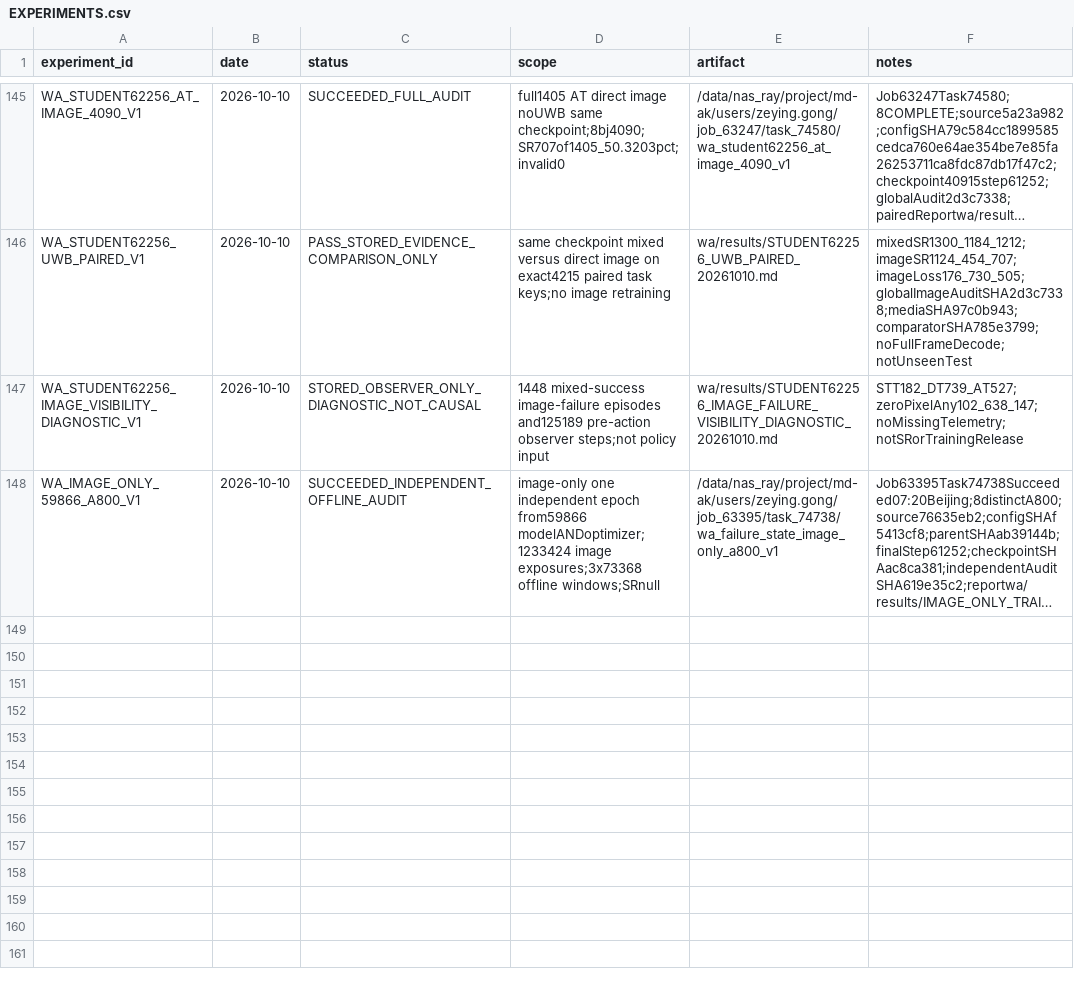
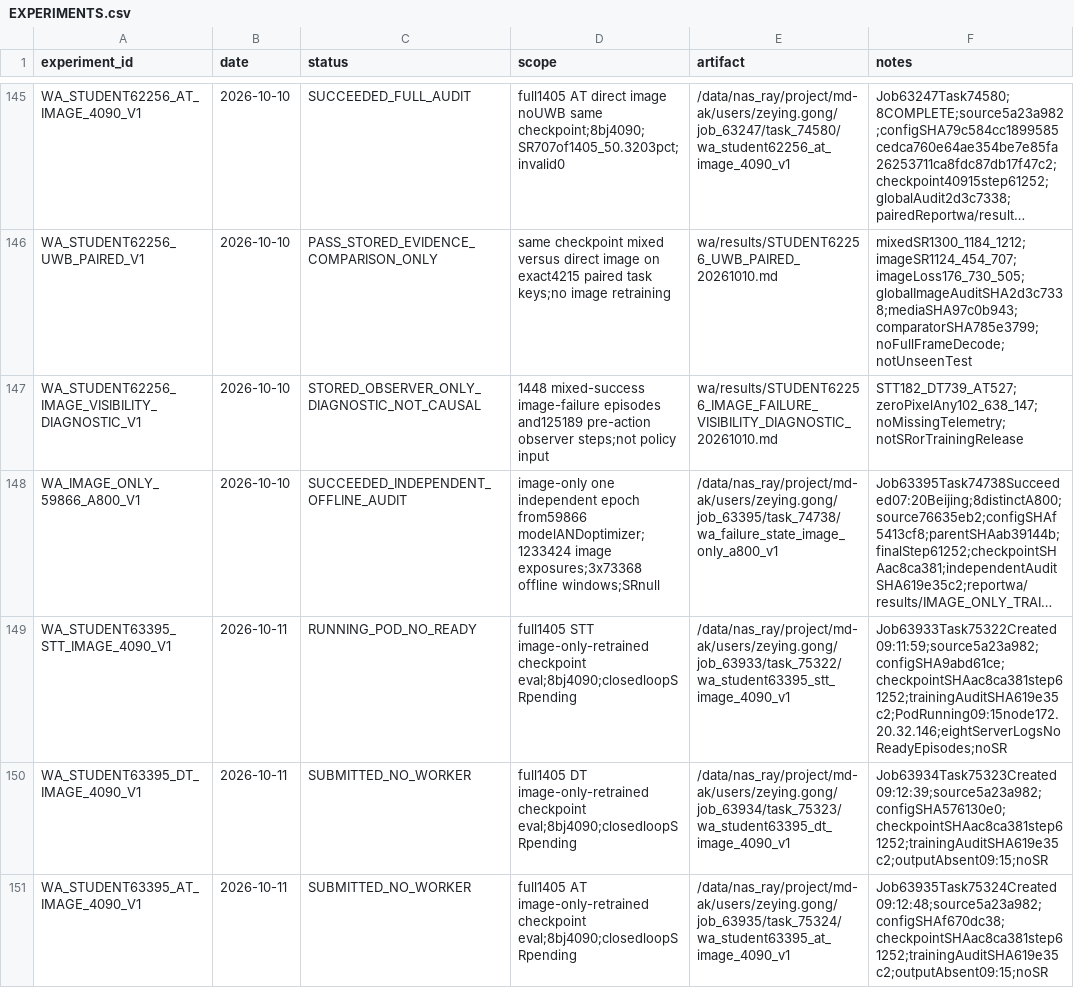
Before and after one commit to Zeying-Gong/OmTrackVLA, a CSV file: EXPERIMENTS.csv, drawn as a sheet; only a part is shown, gaps mark what is left out; long unchanged cells end in …; the diff names each change by its address in the sheet, - before the commit and + after, or states it on an @@ line.

```diff
--- a/EXPERIMENTS.csv
+++ b/EXPERIMENTS.csv
+row 149: WA_STUDENT63395_STT_IMAGE_4090_V1 | 2026-10-11 | RUNNING_POD_NO_READY | full1405 STT image-only-retrained checkpoint eval;8bj4090;closedloopSRpending | /data/nas_ray/project/md-ak/users/zeying.gong/job_63933/task_75322/wa_student63395_stt_image_4090_v1 | Job63933Task75322Created09:11:59;source5a23a982;configSHA9abd61ce;checkpointSHAac8ca381step61252;trainingAuditSHA619e35c2;PodRunning09:15node172.20.32.146;eightServerLogsNoReadyEpisodes;noSR
+row 150: WA_STUDENT63395_DT_IMAGE_4090_V1 | 2026-10-11 | SUBMITTED_NO_WORKER | full1405 DT image-only-retrained checkpoint eval;8bj4090;closedloopSRpending | /data/nas_ray/project/md-ak/users/zeying.gong/job_63934/task_75323/wa_student63395_dt_image_4090_v1 | Job63934Task75323Created09:12:39;source5a23a982;configSHA576130e0;checkpointSHAac8ca381step61252;trainingAuditSHA619e35c2;outputAbsent09:15;noSR
+row 151: WA_STUDENT63395_AT_IMAGE_4090_V1 | 2026-10-11 | SUBMITTED_NO_WORKER | full1405 AT image-only-retrained checkpoint eval;8bj4090;closedloopSRpending | /data/nas_ray/project/md-ak/users/zeying.gong/job_63935/task_75324/wa_student63395_at_image_4090_v1 | Job63935Task75324Created09:12:48;source5a23a982;configSHAf670dc38;checkpointSHAac8ca381step61252;trainingAuditSHA619e35c2;outputAbsent09:15;noSR
```
Also changed, not shown: 2 other files.
